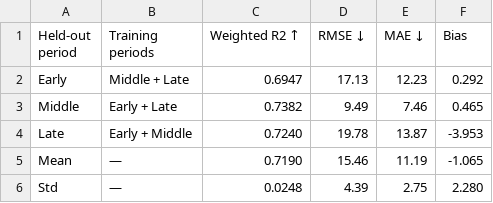
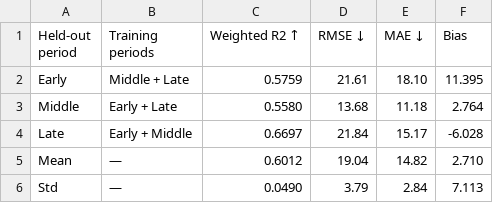
Before and after one commit to butnaruteodor/CSIRO---Image2Biomass-Prediction, a CSV file: results/experiment_2/table_10.csv, drawn as a sheet.

```diff
--- a/results/experiment_2/table_10.csv
+++ b/results/experiment_2/table_10.csv
@@ -1,6 +1,6 @@
 Held-out period,Training periods,Weighted R2 ↑,RMSE ↓,MAE ↓,Bias
-Early,Middle + Late,0.6947,17.13,12.23,0.292
-Middle,Early + Late,0.7382,9.49,7.46,0.465
-Late,Early + Middle,0.7240,19.78,13.87,-3.953
-Mean,—,0.7190,15.46,11.19,-1.065
-Std,—,0.0248,4.39,2.75,2.280
+Early,Middle + Late,0.5759,21.61,18.10,11.395
+Middle,Early + Late,0.5580,13.68,11.18,2.764
+Late,Early + Middle,0.6697,21.84,15.17,-6.028
+Mean,—,0.6012,19.04,14.82,2.710
+Std,—,0.0490,3.79,2.84,7.113
```
Also changed, not shown: results/experiment_2/table_11.csv, 45 other files.
